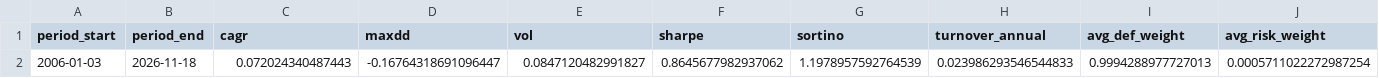
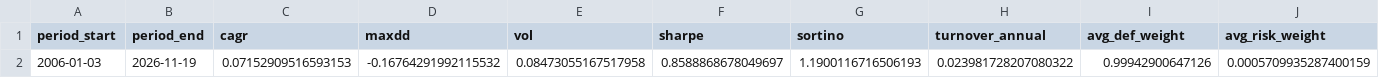
Before and after one commit to calinardeleanu88/tech-rotation-system, a CSV file: outputs/summary.csv, drawn as a sheet; only a part is shown; the diff names each change by its address in the sheet, - before the commit and + after, or states it on an @@ line.

```diff
--- a/outputs/summary.csv
+++ b/outputs/summary.csv
-B2 (period_end): 2026-11-18
+B2 (period_end): 2026-11-19
-C2 (cagr): 0.072024340487443
+C2 (cagr): 0.07152909516593153
-D2 (maxdd): -0.16764318691096447
+D2 (maxdd): -0.16764291992115532
-E2 (vol): 0.0847120482991827
+E2 (vol): 0.08473055167517958
-F2 (sharpe): 0.8645677982937062
+F2 (sharpe): 0.8588868678049697
-G2 (sortino): 1.1978957592764539
+G2 (sortino): 1.1900116716506193
-H2 (turnover_annual): 0.023986293546544833
+H2 (turnover_annual): 0.023981728207080322
-I2 (avg_def_weight): 0.9994288977727013
+I2 (avg_def_weight): 0.99942900647126
-J2 (avg_risk_weight): 0.0005711022272987254
+J2 (avg_risk_weight): 0.0005709935287400159
```
Also changed, not shown: outputs/diagnostics.csv, outputs/equity.csv, 1 other file.
